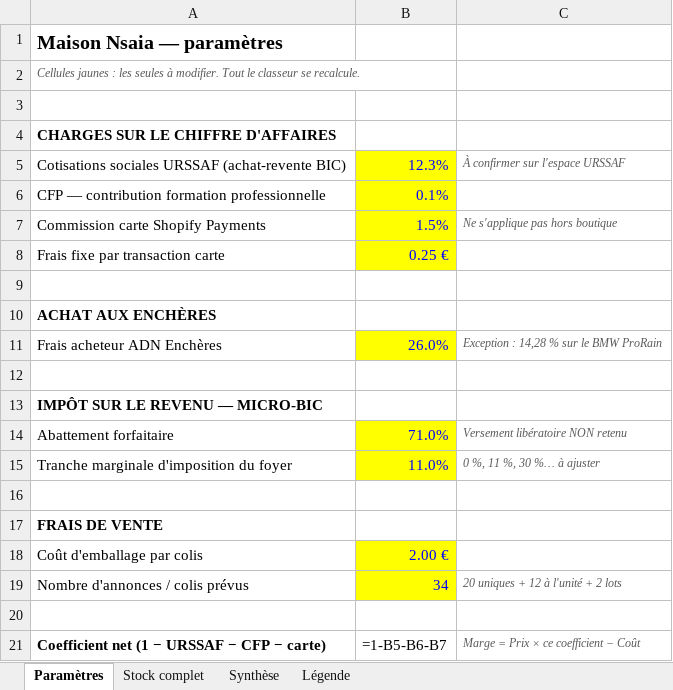
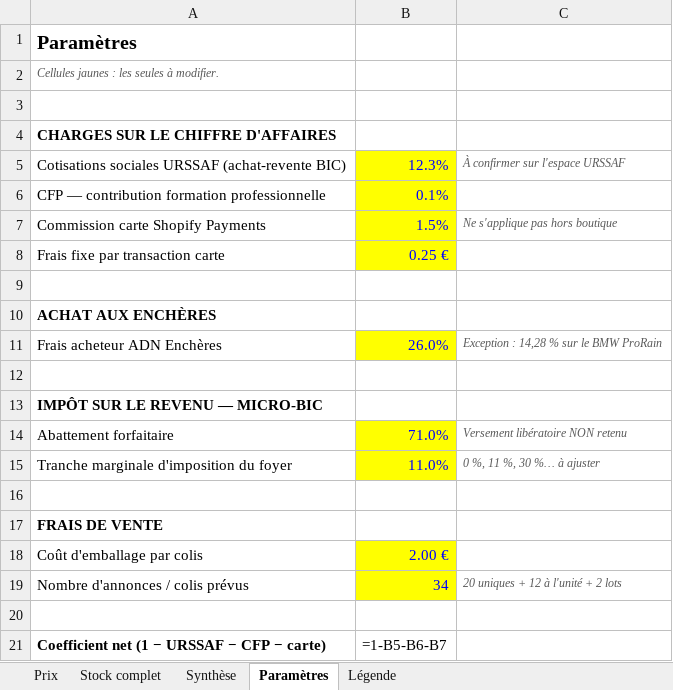
Before and after one commit to ninislegamer/ps4, an Excel workbook: exports/maison-nsaia-stock.xlsx, sheet Paramètres, drawn as a sheet; values as stored, in another font and other column widths than the file's, no borders; formulas without a stored value are shown as written; the diff names each change by its address in the sheet, - before the commit and + after, or states it on an @@ line.

```diff
--- a/exports/maison-nsaia-stock.xlsx (sheet Paramètres)
+++ b/exports/maison-nsaia-stock.xlsx (sheet Paramètres)
+sheet tab: Prix
@@ sheet tab order changed: Prix | Stock complet | Synthèse | Paramètres | Légende @@
-A1: Maison Nsaia — paramètres
+A1: Paramètres
-A2: …à modifier. Tout le classeur se recalcule.
+A2: …à modifier.
-C21: Marge = Prix × ce coefficient − Coût
+C21: (empty)
```
Also changed, not shown: sheet Stock complet, sheet Légende, sheet Synthèse, 1 other file.
